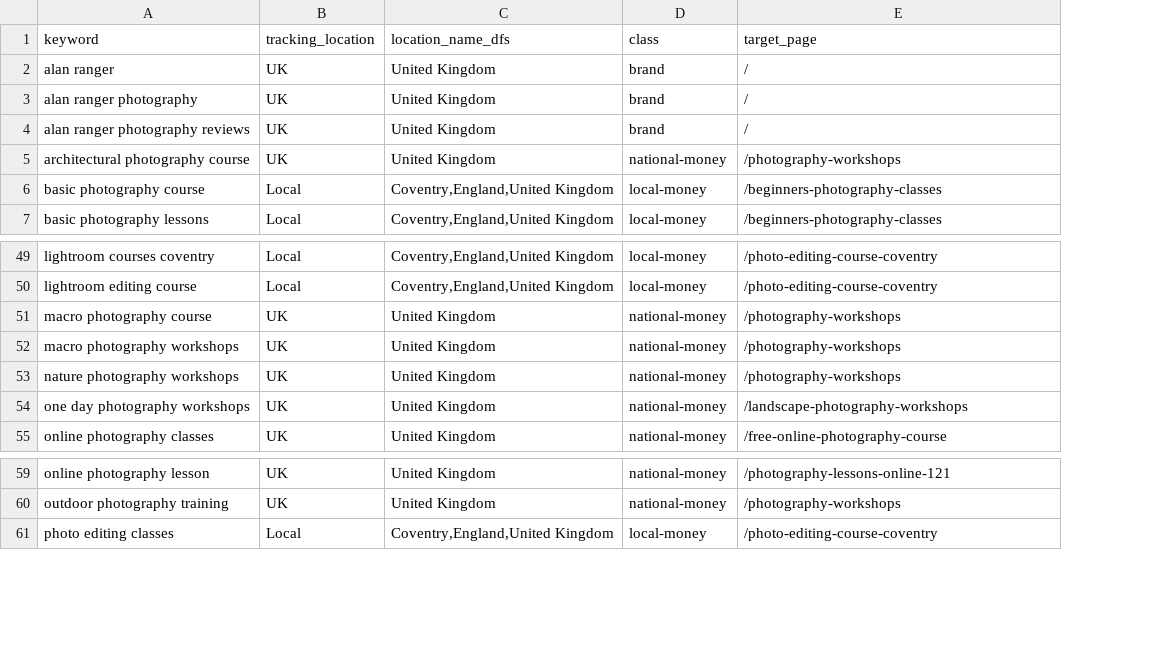
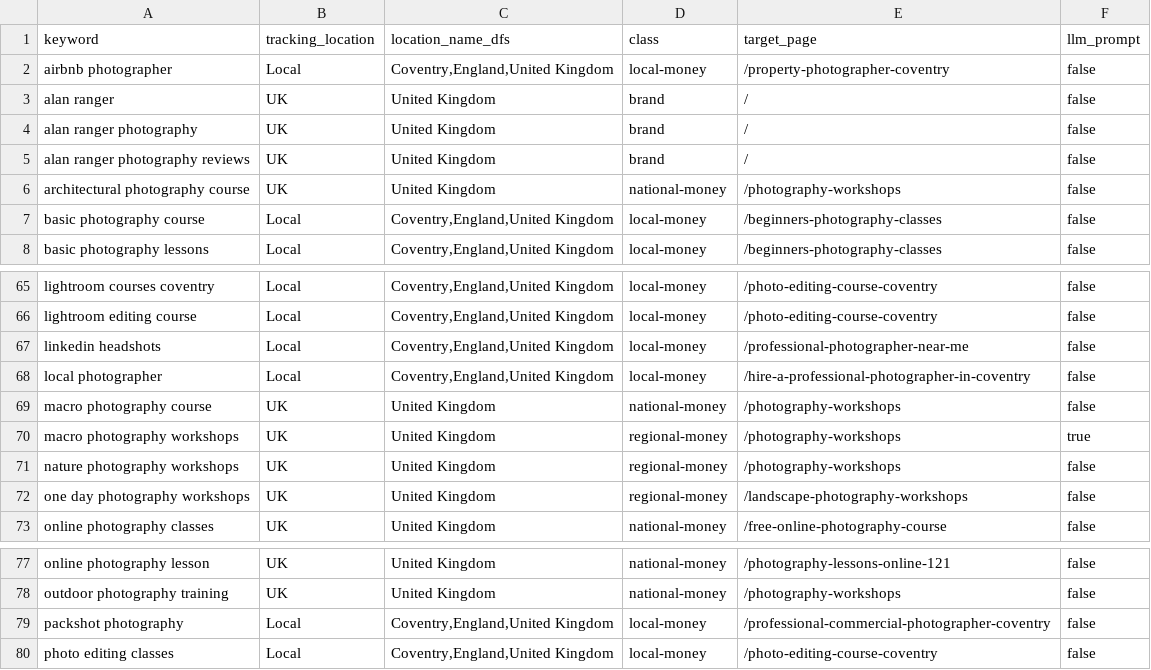
Before and after one commit to alanranger/alan-shared-resources, a CSV file: csv/keyword-tracking-locations-and-class-LOCKED-v4.csv, drawn as a sheet; only a part is shown, gaps mark what is left out; addresses are those after the commit; the diff covers the shown part only; the diff names each change by its address in the sheet, - before the commit and + after, or states it on an @@ line.

```diff
--- a/csv/keyword-tracking-locations-and-class-LOCKED-v4.csv
+++ b/csv/keyword-tracking-locations-and-class-LOCKED-v4.csv
+column F (llm_prompt), rows 3-8: all false; rows 65-66: false | false; rows 69-73: false | true | false | false | false; rows 77-78: false | false; row 80: false
+row 2: airbnb photographer | Local | Coventry,England,United Kingdom | local-money | /property-photographer-coventry | false
+row 67: linkedin headshots | Local | Coventry,England,United Kingdom | local-money | /professional-photographer-near-me | false
+row 68: local photographer | Local | Coventry,England,United Kingdom | local-money | /hire-a-professional-photographer-in-coventry | false
-D70:D72 (class): national-money
+D70:D72 (class): regional-money
+row 79: packshot photography | Local | Coventry,England,United Kingdom | local-money | /professional-commercial-photographer-coventry | false
```
Also changed, not shown: 27 added rows and 4 edited cells elsewhere in this file.
